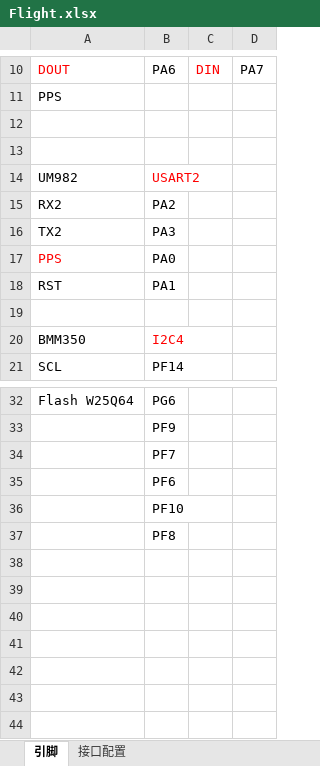
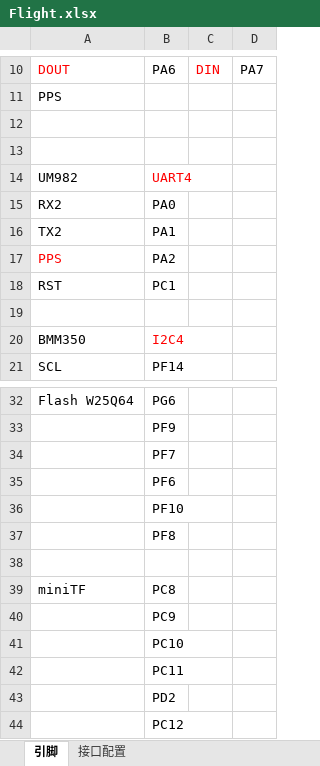
Before and after one commit to hujunjie-hub/Flight, an Excel workbook: doc/Flight.xlsx, sheet 引脚, drawn as a sheet; only a part is shown, gaps mark what is left out; values as stored, in another font and other column widths than the file's, no borders; the diff names each change by its address in the sheet, - before the commit and + after, or states it on an @@ line.

Commit message:
UM982 迁移 UART4: USART2(PA2/PA3)→UART4(PA0/PA1) + 1PPS TIM2_CH1(PA0)→TIM2_CH3(PA2), DMA1_Stream2 复用

```diff
--- a/doc/Flight.xlsx (sheet 引脚)
+++ b/doc/Flight.xlsx (sheet 引脚)
-B14: USART2
+B14: UART4
-B15: PA2
+B15: PA0
-B16: PA3
+B16: PA1
-B17: PA0
+B17: PA2
-B18: PA1
+B18: PC1
+row 38: (empty)
+row 39: miniTF | PC8
+row 40:  | PC9
+row 41:  | PC10
+row 42:  | PC11
+row 43:  | PD2
+row 44:  | PC12
```
Also changed, not shown: sheet 接口配置, 24 other files.
